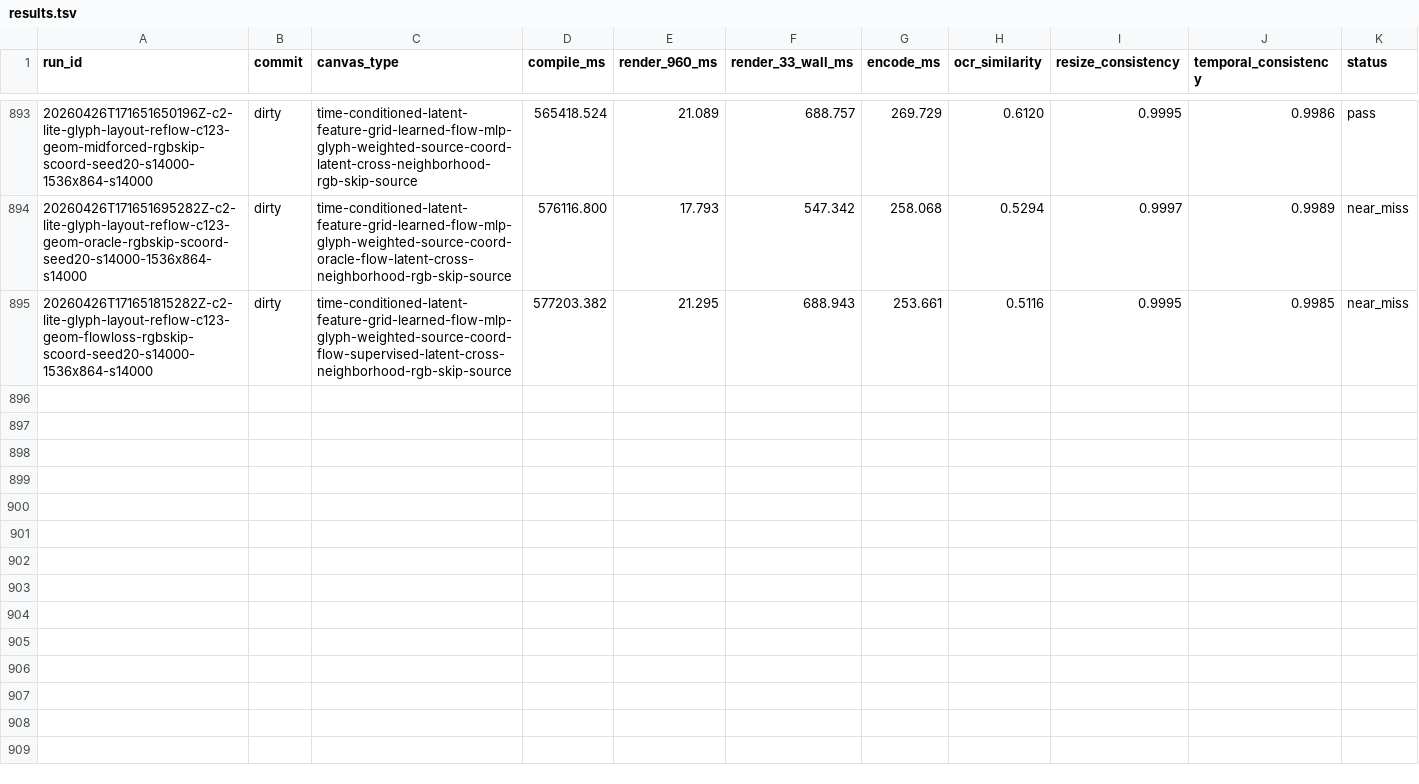
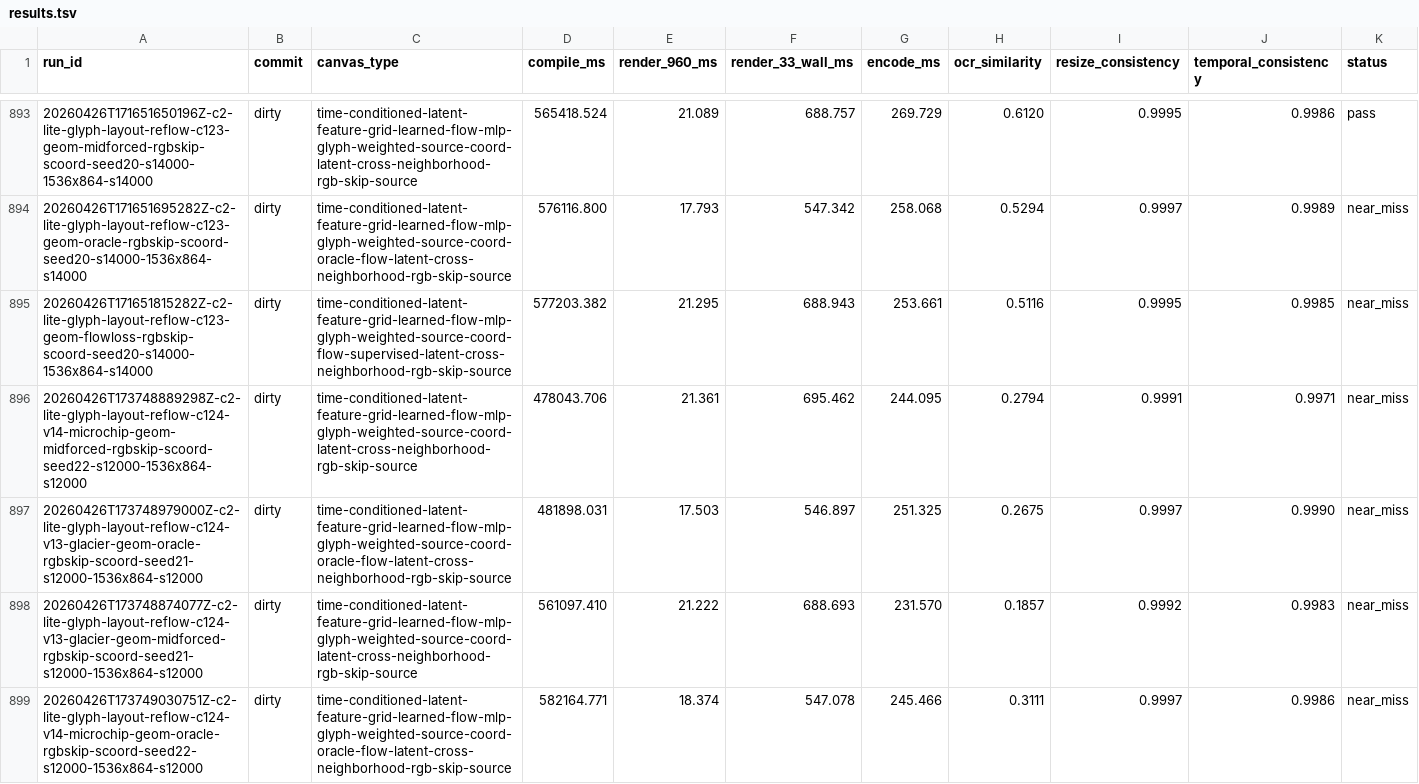
Before and after one commit to dennisonbertram/flipbook-research, a TSV file: docs/experiments/track-c/results.tsv, drawn as a sheet; only a part is shown, gaps mark what is left out; rows hold the shown columns only; the diff names each change by its address in the sheet, - before the commit and + after, or states it on an @@ line.

Commit message:
Update Track C results 2026-04-26 17:50 UTC

```diff
--- a/docs/experiments/track-c/results.tsv
+++ b/docs/experiments/track-c/results.tsv
+row 896: 20260426T173748889298Z-c2-lite-glyph-layout-reflow-c124-v14-microchip-geom-midforced-rgbskip-scoord-seed22-s12000-1536x864-s12000 | dirty | time-conditioned-latent-feature-grid-learned-flow-mlp-glyph-weighted-source-coord-latent-cross-neighborhood-rgb-skip-source | 478043.706 | 21.361 | 695.462 | 244.095 | 0.2794 | 0.9991 | 0.9971 | near_miss
+row 897: 20260426T173748979000Z-c2-lite-glyph-layout-reflow-c124-v13-glacier-geom-oracle-rgbskip-scoord-seed21-s12000-1536x864-s12000 | dirty | time-conditioned-latent-feature-grid-learned-flow-mlp-glyph-weighted-source-coord-oracle-flow-latent-cross-neighborhood-rgb-skip-source | 481898.031 | 17.503 | 546.897 | 251.325 | 0.2675 | 0.9997 | 0.9990 | near_miss
+row 898: 20260426T173748874077Z-c2-lite-glyph-layout-reflow-c124-v13-glacier-geom-midforced-rgbskip-scoord-seed21-s12000-1536x864-s12000 | dirty | time-conditioned-latent-feature-grid-learned-flow-mlp-glyph-weighted-source-coord-latent-cross-neighborhood-rgb-skip-source | 561097.410 | 21.222 | 688.693 | 231.570 | 0.1857 | 0.9992 | 0.9983 | near_miss
+row 899: 20260426T173749030751Z-c2-lite-glyph-layout-reflow-c124-v14-microchip-geom-oracle-rgbskip-scoord-seed22-s12000-1536x864-s12000 | dirty | time-conditioned-latent-feature-grid-learned-flow-mlp-glyph-weighted-source-coord-oracle-flow-latent-cross-neighborhood-rgb-skip-source | 582164.771 | 18.374 | 547.078 | 245.466 | 0.3111 | 0.9997 | 0.9986 | near_miss
```
Also changed, not shown: docs/experiments/track-c/eval-results.tsv, 11 other files.
